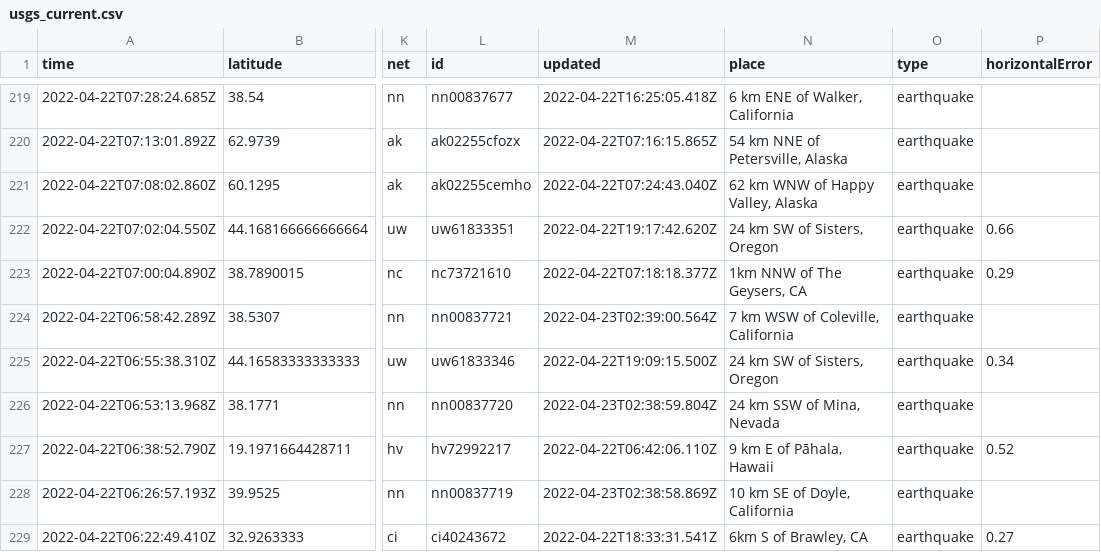
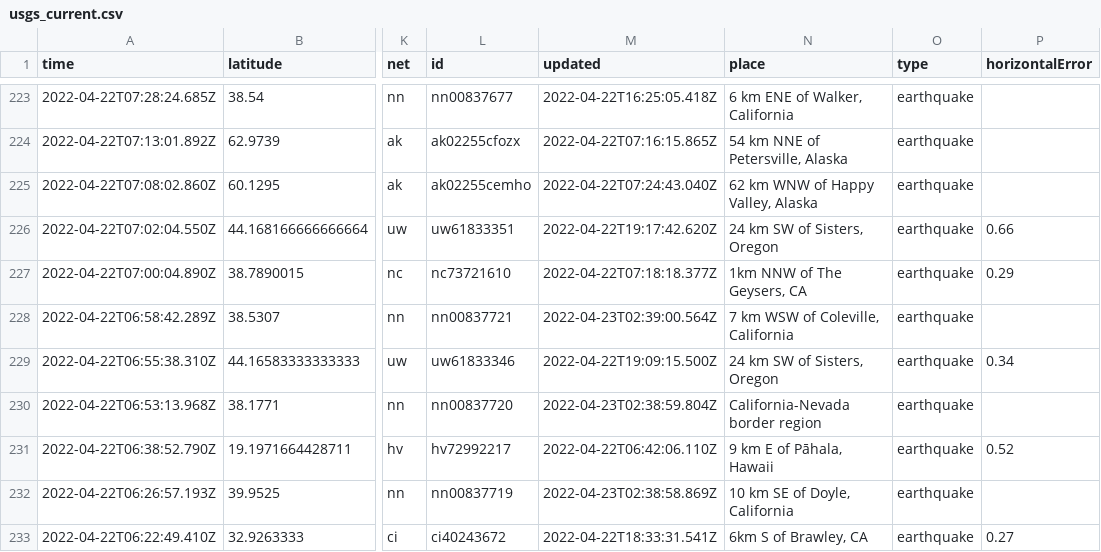
Before and after one commit to lizmurray3/my-data-robot, a CSV file: usgs_current.csv, drawn as a sheet; only a part is shown, gaps mark what is left out; addresses are those after the commit; the diff covers the shown part only; the diff names each change by its address in the sheet, - before the commit and + after, or states it on an @@ line.

```diff
--- a/usgs_current.csv
+++ b/usgs_current.csv
-N230 (place): 24 km SSW of Mina, Nevada
+N230 (place): California-Nevada border region
```
Also changed, not shown: 5 added rows, 3 removed rows and 17 edited cells elsewhere in this file.
